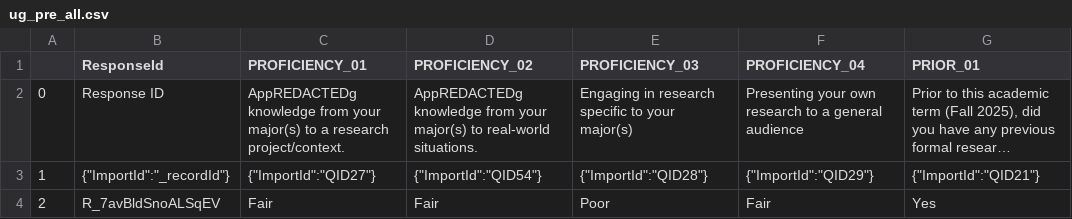
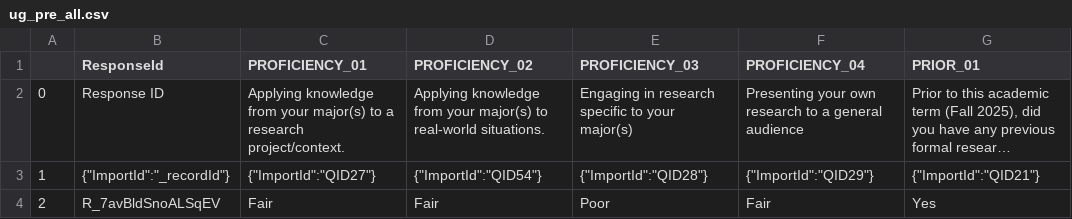
Before and after one commit to chrystalchern/disco-hubs-dash-2526, a CSV file: ug_pre_all.csv, drawn as a sheet; only a part is shown; long unchanged cells end in …; the diff covers the shown part only; the diff names each change by its address in the sheet, - before the commit and + after, or states it on an @@ line.

```diff
--- a/ug_pre_all.csv
+++ b/ug_pre_all.csv
-C2 (PROFICIENCY_01): AppREDACTEDg knowledge from…
+C2 (PROFICIENCY_01): Applying knowledge from…
-D2 (PROFICIENCY_02): AppREDACTEDg knowledge from…
+D2 (PROFICIENCY_02): Applying knowledge from…
```
Also changed, not shown: 1 edited cell elsewhere in this file, ug_post_all.csv, ug_post_only.csv, 2 other files.
